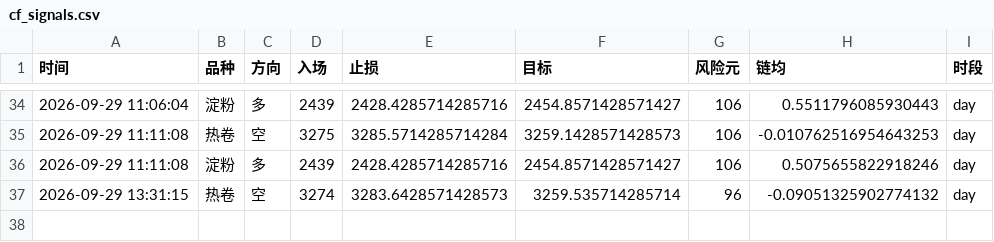
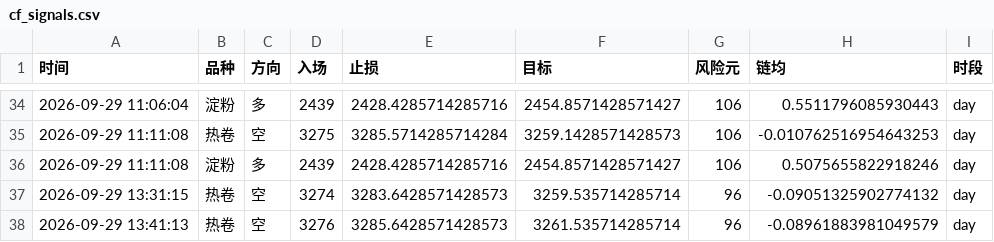
Before and after one commit to Yuffish2/futures-watcher, a CSV file: out/cf_signals.csv, drawn as a sheet; only a part is shown, gaps mark what is left out.

Commit message:
cf-signal: 2026-09-29 13:41:13

```diff
--- a/out/cf_signals.csv
+++ b/out/cf_signals.csv
@@ -37 +37,2 @@
 2026-09-29 13:31:15,热卷,空,3274,3283.6428571428573,3259.535714285714,96,-0.09051325902774132,day
+2026-09-29 13:41:13,热卷,空,3276,3285.6428571428573,3261.535714285714,96,-0.08961883981049579,day
```
